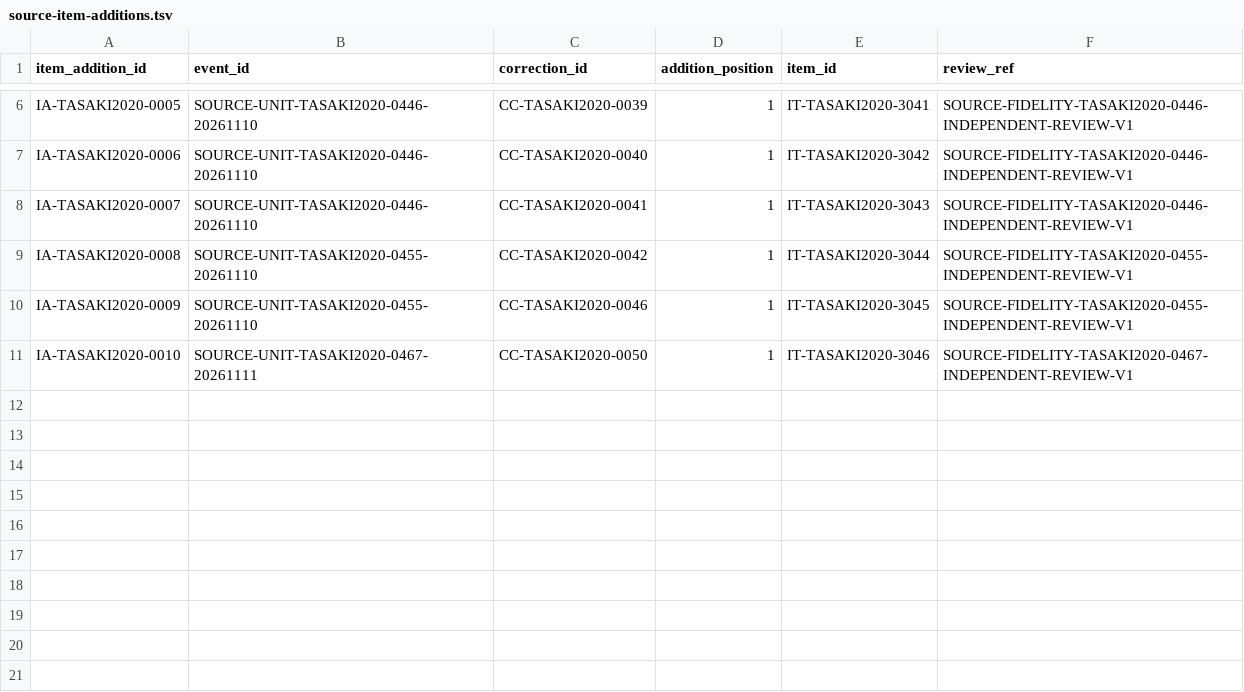
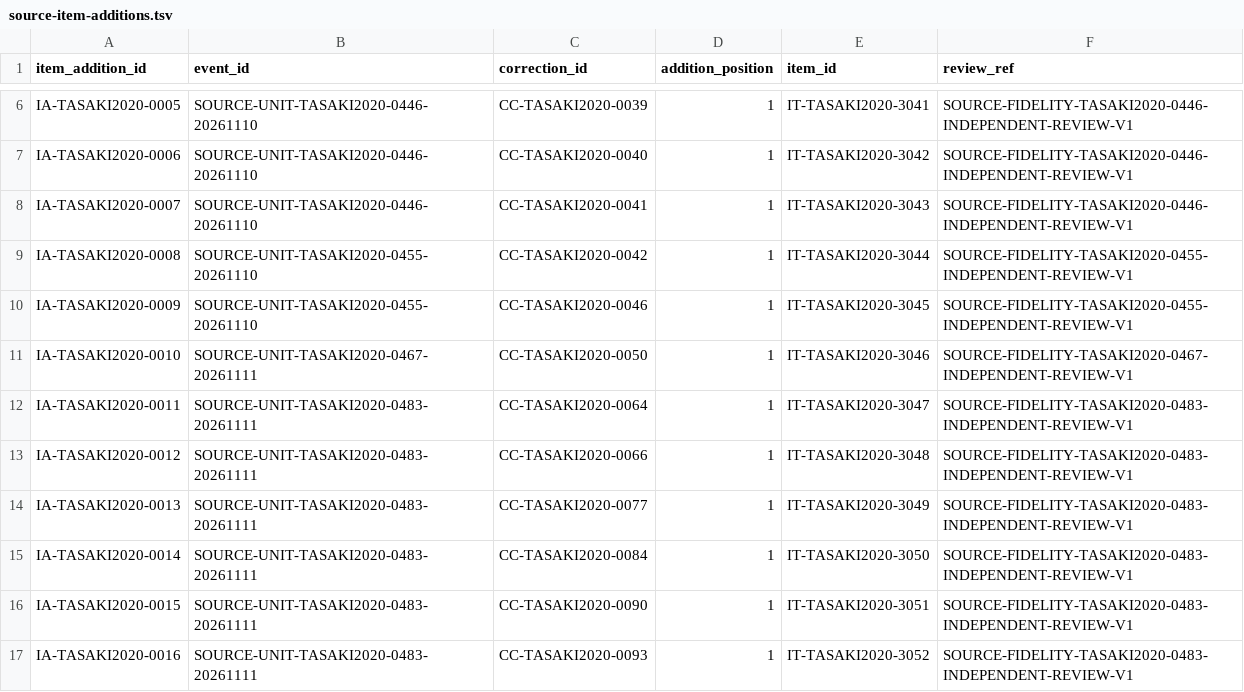
Before and after one commit to phasetr/lattice-system, a TSV file: registry/source-item-additions.tsv, drawn as a sheet; only a part is shown, gaps mark what is left out; the diff names each change by its address in the sheet, - before the commit and + after, or states it on an @@ line.

```diff
--- a/registry/source-item-additions.tsv
+++ b/registry/source-item-additions.tsv
+row 12: IA-TASAKI2020-0011 | SOURCE-UNIT-TASAKI2020-0483-20261111 | CC-TASAKI2020-0064 | 1 | IT-TASAKI2020-3047 | SOURCE-FIDELITY-TASAKI2020-0483-INDEPENDENT-REVIEW-V1
+row 13: IA-TASAKI2020-0012 | SOURCE-UNIT-TASAKI2020-0483-20261111 | CC-TASAKI2020-0066 | 1 | IT-TASAKI2020-3048 | SOURCE-FIDELITY-TASAKI2020-0483-INDEPENDENT-REVIEW-V1
+row 14: IA-TASAKI2020-0013 | SOURCE-UNIT-TASAKI2020-0483-20261111 | CC-TASAKI2020-0077 | 1 | IT-TASAKI2020-3049 | SOURCE-FIDELITY-TASAKI2020-0483-INDEPENDENT-REVIEW-V1
+row 15: IA-TASAKI2020-0014 | SOURCE-UNIT-TASAKI2020-0483-20261111 | CC-TASAKI2020-0084 | 1 | IT-TASAKI2020-3050 | SOURCE-FIDELITY-TASAKI2020-0483-INDEPENDENT-REVIEW-V1
+row 16: IA-TASAKI2020-0015 | SOURCE-UNIT-TASAKI2020-0483-20261111 | CC-TASAKI2020-0090 | 1 | IT-TASAKI2020-3051 | SOURCE-FIDELITY-TASAKI2020-0483-INDEPENDENT-REVIEW-V1
+row 17: IA-TASAKI2020-0016 | SOURCE-UNIT-TASAKI2020-0483-20261111 | CC-TASAKI2020-0093 | 1 | IT-TASAKI2020-3052 | SOURCE-FIDELITY-TASAKI2020-0483-INDEPENDENT-REVIEW-V1
```
Also changed, not shown: registry/claim-content-amendments.tsv, registry/claim-corrections.tsv, 15 other files.
